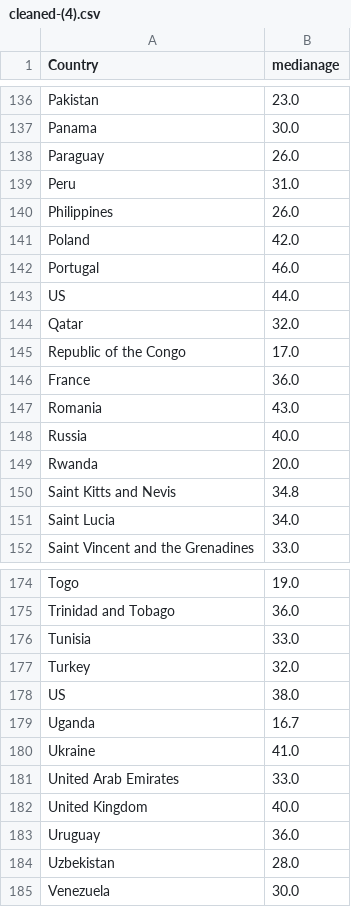
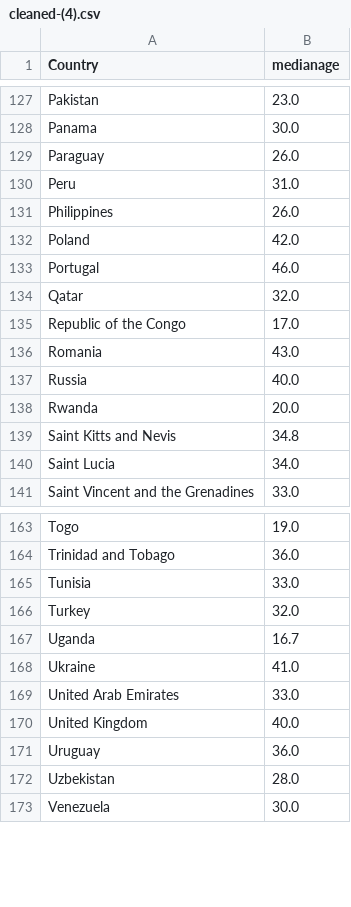
Before and after one commit to Fogued/FuzzyCountries, a CSV file: CleanData(1234)/cleaned-(4).csv, drawn as a sheet; only a part is shown, gaps mark what is left out; the diff covers the shown part only.

```diff
--- a/CleanData(1234)/cleaned-(4).csv
+++ b/CleanData(1234)/cleaned-(4).csv
@@ -142,6 +133,4 @@ Poland,42.0
 Portugal,46.0
-US,44.0
 Qatar,32.0
 Republic of the Congo,17.0
-France,36.0
 Romania,43.0
@@ -177,3 +166,2 @@ Tunisia,33.0
 Turkey,32.0
-US,38.0
 Uganda,16.7
```
Also changed, not shown: 9 removed rows elsewhere in this file, CleanData(1234)/cleaned-all.csv, 1 other file.
